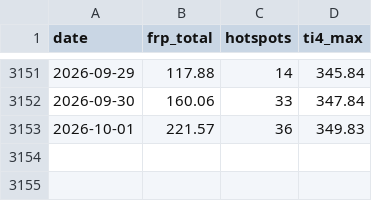
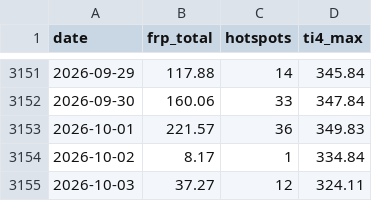
Before and after one commit to heretic999/monitor, a CSV file: data/thermal.csv, drawn as a sheet; only a part is shown, gaps mark what is left out; the diff names each change by its address in the sheet, - before the commit and + after, or states it on an @@ line.

```diff
--- a/data/thermal.csv
+++ b/data/thermal.csv
+row 3154: 2026-10-02 | 8.17 | 1 | 334.84
+row 3155: 2026-10-03 | 37.27 | 12 | 324.11
```
Also changed, not shown: 2 other files.
